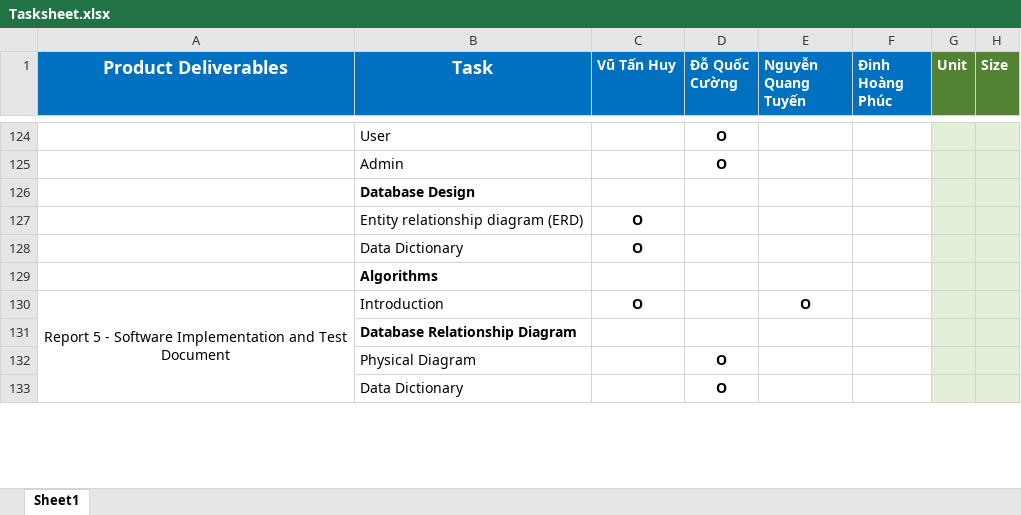
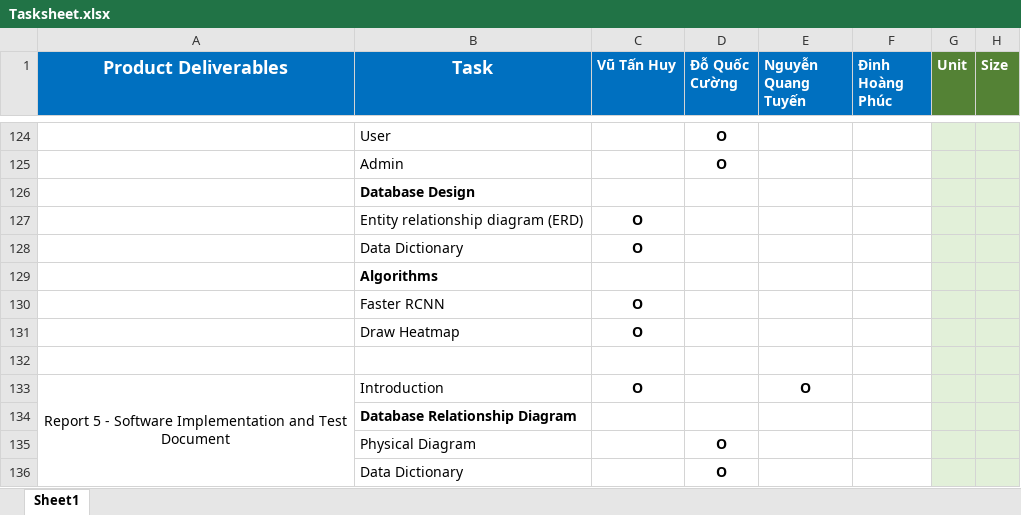
Before and after one commit to Beelmizu/CHS-HEATMAP-CAPSTONE, an Excel workbook: Document/Tasksheet.xlsx, sheet Sheet1, drawn as a sheet; only a part is shown, gaps mark what is left out; values as stored, in another font and other column widths than the file's, no borders; the diff names each change by its address in the sheet, - before the commit and + after, or states it on an @@ line.

```diff
--- a/Document/Tasksheet.xlsx (sheet Sheet1)
+++ b/Document/Tasksheet.xlsx (sheet Sheet1)
+row 130:  | Faster RCNN | O
+row 131:  | Draw Heatmap | O
+row 132: (empty)
```
Also changed, not shown: 1 other file.
